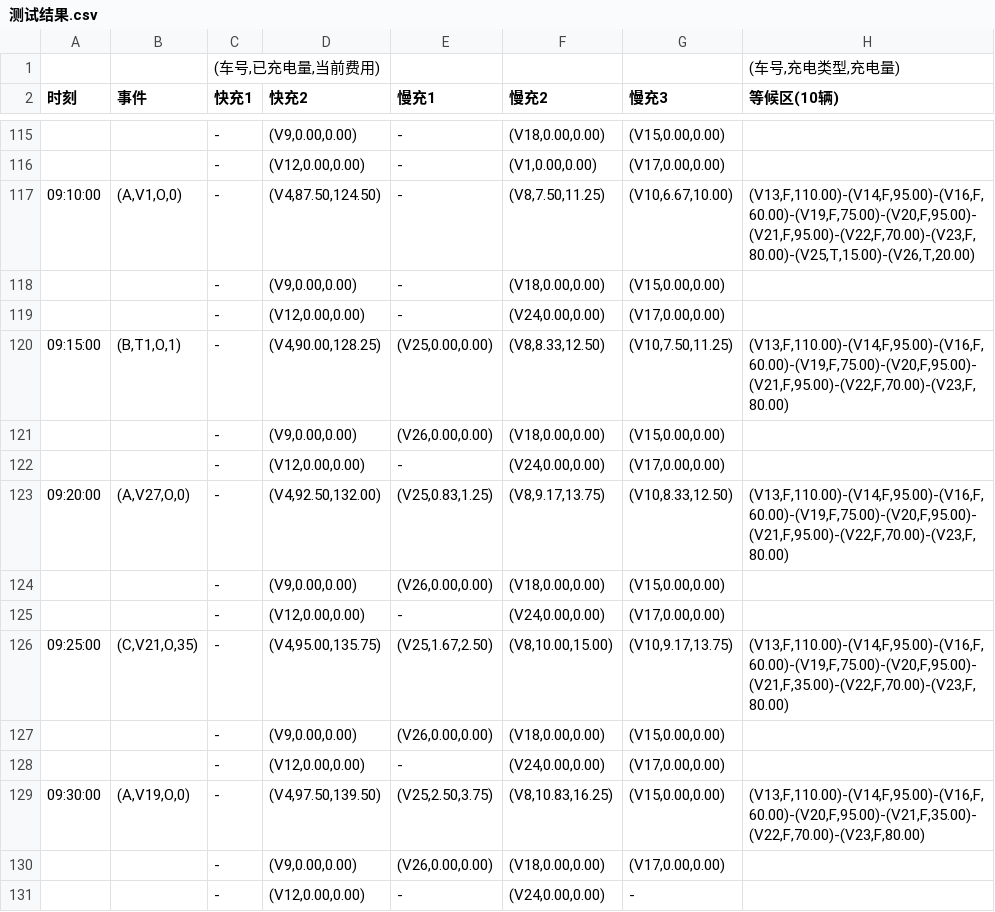
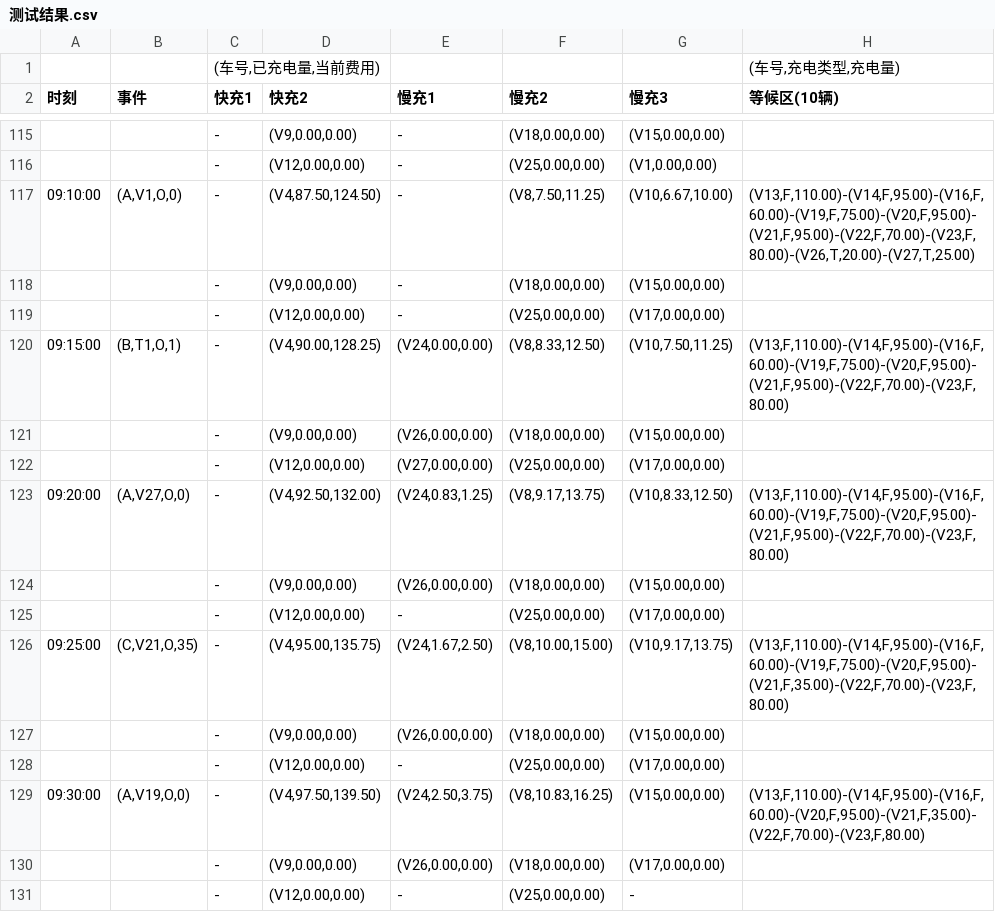
Before and after one commit to labmem-coder/SE, a CSV file: 测试结果.csv, drawn as a sheet; only a part is shown, gaps mark what is left out; the diff covers the shown part only.

```diff
--- a/测试结果.csv
+++ b/测试结果.csv
@@ -115,17 +115,17 @@
 ,,-,"(V9,0.00,0.00)",-,"(V18,0.00,0.00)","(V15,0.00,0.00)",
-,,-,"(V12,0.00,0.00)",-,"(V1,0.00,0.00)","(V17,0.00,0.00)",
-09:10:00,"(A,V1,O,0)",-,"(V4,87.50,124.50)",-,"(V8,7.50,11.25)","(V10,6.67,10.00)","(V13,F,110.00)-(V14,F,95.00)-(V16,F,60.00)-(V19,F,75.00)-(V20,F,95.00)-(V21,F,95.00)-(V22,F,70.00)-(V23,F,80.00)-(V25,T,15.00)-(V26,T,20.00)"
+,,-,"(V12,0.00,0.00)",-,"(V25,0.00,0.00)","(V1,0.00,0.00)",
+09:10:00,"(A,V1,O,0)",-,"(V4,87.50,124.50)",-,"(V8,7.50,11.25)","(V10,6.67,10.00)","(V13,F,110.00)-(V14,F,95.00)-(V16,F,60.00)-(V19,F,75.00)-(V20,F,95.00)-(V21,F,95.00)-(V22,F,70.00)-(V23,F,80.00)-(V26,T,20.00)-(V27,T,25.00)"
 ,,-,"(V9,0.00,0.00)",-,"(V18,0.00,0.00)","(V15,0.00,0.00)",
-,,-,"(V12,0.00,0.00)",-,"(V24,0.00,0.00)","(V17,0.00,0.00)",
-09:15:00,"(B,T1,O,1)",-,"(V4,90.00,128.25)","(V25,0.00,0.00)","(V8,8.33,12.50)","(V10,7.50,11.25)","(V13,F,110.00)-(V14,F,95.00)-(V16,F,60.00)-(V19,F,75.00)-(V20,F,95.00)-(V21,F,95.00)-(V22,F,70.00)-(V23,F,80.00)"
+,,-,"(V12,0.00,0.00)",-,"(V25,0.00,0.00)","(V17,0.00,0.00)",
+09:15:00,"(B,T1,O,1)",-,"(V4,90.00,128.25)","(V24,0.00,0.00)","(V8,8.33,12.50)","(V10,7.50,11.25)","(V13,F,110.00)-(V14,F,95.00)-(V16,F,60.00)-(V19,F,75.00)-(V20,F,95.00)-(V21,F,95.00)-(V22,F,70.00)-(V23,F,80.00)"
 ,,-,"(V9,0.00,0.00)","(V26,0.00,0.00)","(V18,0.00,0.00)","(V15,0.00,0.00)",
-,,-,"(V12,0.00,0.00)",-,"(V24,0.00,0.00)","(V17,0.00,0.00)",
-09:20:00,"(A,V27,O,0)",-,"(V4,92.50,132.00)","(V25,0.83,1.25)","(V8,9.17,13.75)","(V10,8.33,12.50)","(V13,F,110.00)-(V14,F,95.00)-(V16,F,60.00)-(V19,F,75.00)-(V20,F,95.00)-(V21,F,95.00)-(V22,F,70.00)-(V23,F,80.00)"
+,,-,"(V12,0.00,0.00)","(V27,0.00,0.00)","(V25,0.00,0.00)","(V17,0.00,0.00)",
+09:20:00,"(A,V27,O,0)",-,"(V4,92.50,132.00)","(V24,0.83,1.25)","(V8,9.17,13.75)","(V10,8.33,12.50)","(V13,F,110.00)-(V14,F,95.00)-(V16,F,60.00)-(V19,F,75.00)-(V20,F,95.00)-(V21,F,95.00)-(V22,F,70.00)-(V23,F,80.00)"
 ,,-,"(V9,0.00,0.00)","(V26,0.00,0.00)","(V18,0.00,0.00)","(V15,0.00,0.00)",
-,,-,"(V12,0.00,0.00)",-,"(V24,0.00,0.00)","(V17,0.00,0.00)",
-09:25:00,"(C,V21,O,35)",-,"(V4,95.00,135.75)","(V25,1.67,2.50)","(V8,10.00,15.00)","(V10,9.17,13.75)","(V13,F,110.00)-(V14,F,95.00)-(V16,F,60.00)-(V19,F,75.00)-(V20,F,95.00)-(V21,F,35.00)-(V22,F,70.00)-(V23,F,80.00)"
+,,-,"(V12,0.00,0.00)",-,"(V25,0.00,0.00)","(V17,0.00,0.00)",
+09:25:00,"(C,V21,O,35)",-,"(V4,95.00,135.75)","(V24,1.67,2.50)","(V8,10.00,15.00)","(V10,9.17,13.75)","(V13,F,110.00)-(V14,F,95.00)-(V16,F,60.00)-(V19,F,75.00)-(V20,F,95.00)-(V21,F,35.00)-(V22,F,70.00)-(V23,F,80.00)"
 ,,-,"(V9,0.00,0.00)","(V26,0.00,0.00)","(V18,0.00,0.00)","(V15,0.00,0.00)",
-,,-,"(V12,0.00,0.00)",-,"(V24,0.00,0.00)","(V17,0.00,0.00)",
-09:30:00,"(A,V19,O,0)",-,"(V4,97.50,139.50)","(V25,2.50,3.75)","(V8,10.83,16.25)","(V15,0.00,0.00)","(V13,F,110.00)-(V14,F,95.00)-(V16,F,60.00)-(V20,F,95.00)-(V21,F,35.00)-(V22,F,70.00)-(V23,F,80.00)"
+,,-,"(V12,0.00,0.00)",-,"(V25,0.00,0.00)","(V17,0.00,0.00)",
+09:30:00,"(A,V19,O,0)",-,"(V4,97.50,139.50)","(V24,2.50,3.75)","(V8,10.83,16.25)","(V15,0.00,0.00)","(V13,F,110.00)-(V14,F,95.00)-(V16,F,60.00)-(V20,F,95.00)-(V21,F,35.00)-(V22,F,70.00)-(V23,F,80.00)"
 ,,-,"(V9,0.00,0.00)","(V26,0.00,0.00)","(V18,0.00,0.00)","(V17,0.00,0.00)",
-,,-,"(V12,0.00,0.00)",-,"(V24,0.00,0.00)",-,
+,,-,"(V12,0.00,0.00)",-,"(V25,0.00,0.00)",-,
```
Also changed, not shown: 25 edited cells elsewhere in this file, project1/docs/acceptance_test_output.csv, 3 other files.
